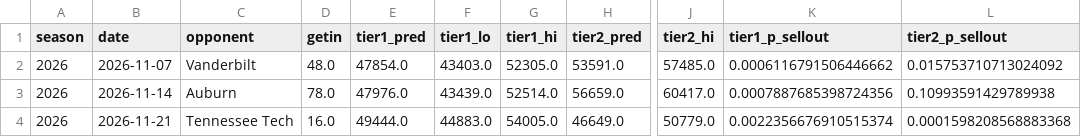
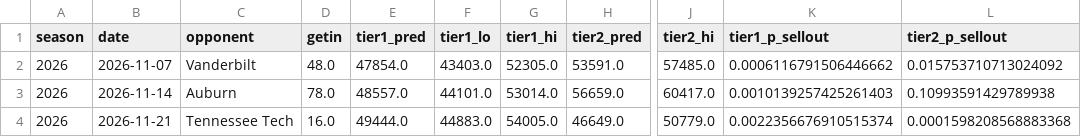
Before and after one commit to gardnerthornhill/msu-ticket-model, a CSV file: reports/predictions.csv, drawn as a sheet; only a part is shown, gaps mark what is left out; the diff names each change by its address in the sheet, - before the commit and + after, or states it on an @@ line.

```diff
--- a/reports/predictions.csv
+++ b/reports/predictions.csv
-E3 (tier1_pred): 47976.0
+E3 (tier1_pred): 48557.0
-F3 (tier1_lo): 43439.0
+F3 (tier1_lo): 44101.0
-G3 (tier1_hi): 52514.0
+G3 (tier1_hi): 53014.0
-K3 (tier1_p_sellout): 0.0007887685398724356
+K3 (tier1_p_sellout): 0.0010139257425261403
```
Also changed, not shown: data/features.csv, 38 other files.
